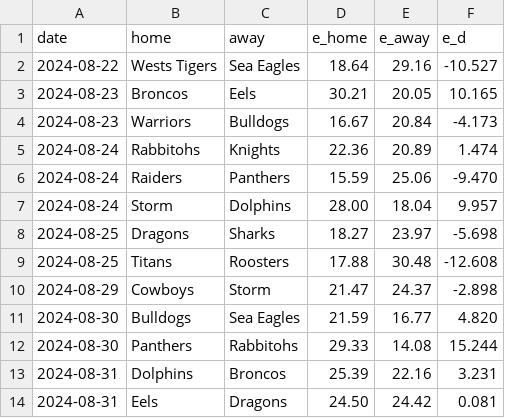
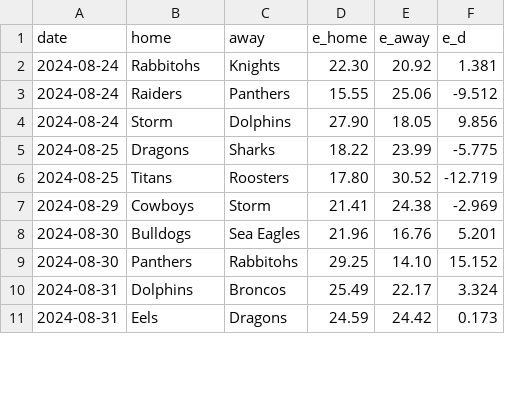
Before and after one commit to octonion/rugby, a CSV file: nrl/sos/predictions.csv, drawn as a sheet; only a part is shown; the diff covers the shown part only.

```diff
--- a/nrl/sos/predictions.csv
+++ b/nrl/sos/predictions.csv
@@ -1,14 +1,11 @@
 date,home,away,e_home,e_away,e_d
-2024-08-22,Wests Tigers,Sea Eagles,18.64,29.16,-10.527
-2024-08-23,Broncos,Eels,30.21,20.05,10.165
-2024-08-23,Warriors,Bulldogs,16.67,20.84,-4.173
-2024-08-24,Rabbitohs,Knights,22.36,20.89,1.474
-2024-08-24,Raiders,Panthers,15.59,25.06,-9.470
-2024-08-24,Storm,Dolphins,28.00,18.04,9.957
-2024-08-25,Dragons,Sharks,18.27,23.97,-5.698
-2024-08-25,Titans,Roosters,17.88,30.48,-12.608
-2024-08-29,Cowboys,Storm,21.47,24.37,-2.898
-2024-08-30,Bulldogs,Sea Eagles,21.59,16.77,4.820
-2024-08-30,Panthers,Rabbitohs,29.33,14.08,15.244
-2024-08-31,Dolphins,Broncos,25.39,22.16,3.231
-2024-08-31,Eels,Dragons,24.50,24.42,0.081
+2024-08-24,Rabbitohs,Knights,22.30,20.92,1.381
+2024-08-24,Raiders,Panthers,15.55,25.06,-9.512
+2024-08-24,Storm,Dolphins,27.90,18.05,9.856
+2024-08-25,Dragons,Sharks,18.22,23.99,-5.775
+2024-08-25,Titans,Roosters,17.80,30.52,-12.719
+2024-08-29,Cowboys,Storm,21.41,24.38,-2.969
+2024-08-30,Bulldogs,Sea Eagles,21.96,16.76,5.201
+2024-08-30,Panthers,Rabbitohs,29.25,14.10,15.152
+2024-08-31,Dolphins,Broncos,25.49,22.17,3.324
+2024-08-31,Eels,Dragons,24.59,24.42,0.173
```
Also changed, not shown: 29 edited cells elsewhere in this file, nrl/csv/nrl-2024-UTC.csv, nrl/sos/current_ranking.csv, 3 other files.
